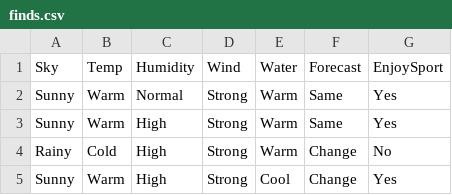
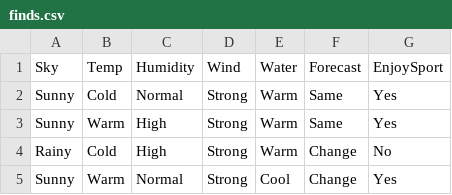
Before and after one commit to maheshkhatri2058/Machine-Learning, a CSV file: Algorith/finds.csv, drawn as a sheet.

```diff
--- a/Algorith/finds.csv
+++ b/Algorith/finds.csv
@@ -1,5 +1,5 @@
 Sky,Temp,Humidity,Wind,Water,Forecast,EnjoySport
-Sunny,Warm,Normal,Strong,Warm,Same,Yes
+Sunny,Cold,Normal,Strong,Warm,Same,Yes
 Sunny,Warm,High,Strong,Warm,Same,Yes
 Rainy,Cold,High,Strong,Warm,Change,No
-Sunny,Warm,High,Strong,Cool,Change,Yes
+Sunny,Warm,Normal,Strong,Cool,Change,Yes
```
Also changed, not shown: 5 other files.
